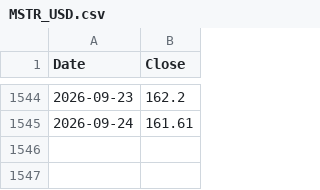
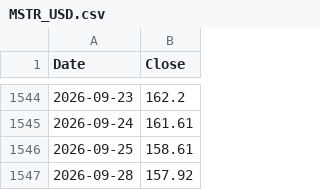
Before and after one commit to kittycapital/strategy, a CSV file: MSTR_USD.csv, drawn as a sheet; only a part is shown, gaps mark what is left out.

```diff
--- a/MSTR_USD.csv
+++ b/MSTR_USD.csv
@@ -1545 +1545,3 @@ Date,Close
 2026-09-24,161.61
+2026-09-25,158.61
+2026-09-28,157.92
```
Also changed, not shown: BTC_USD.csv, 2 other files.
